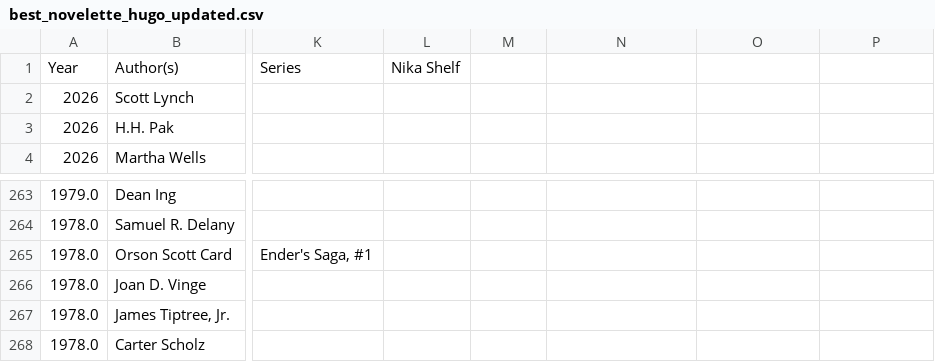
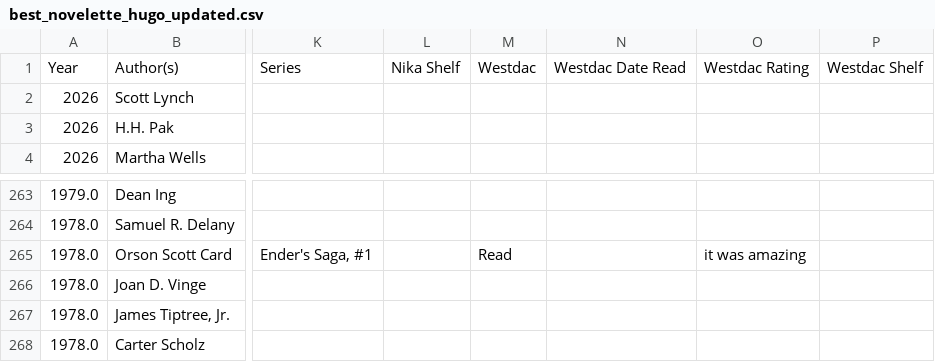
Before and after one commit to TomGarske/mount-readmore, a CSV file: data/best_novelette_hugo_updated.csv, drawn as a sheet; only a part is shown, gaps mark what is left out; the diff names each change by its address in the sheet, - before the commit and + after, or states it on an @@ line.

```diff
--- a/data/best_novelette_hugo_updated.csv
+++ b/data/best_novelette_hugo_updated.csv
-M1: (empty)
+M1: Westdac
-N1: (empty)
+N1: Westdac Date Read
-O1: (empty)
+O1: Westdac Rating
-P1: (empty)
+P1: Westdac Shelf
-M265: (empty)
+M265: Read
-O265: (empty)
+O265: it was amazing
```
Also changed, not shown: data/best_novel_updated.csv, data/best_novella_hugo_updated.csv, 7 other files.
